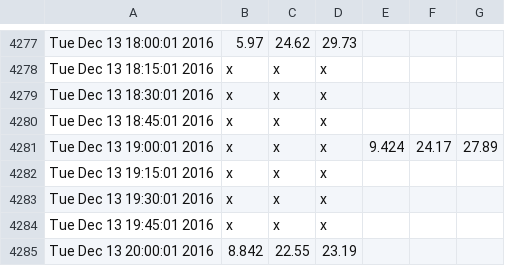
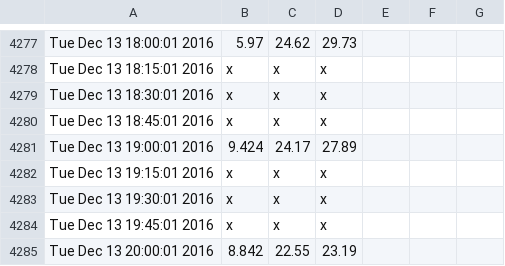
Before and after one commit to idhamhalim/iddyML, a CSV file: maxis_speedtest.csv, drawn as a sheet; only a part is shown, gaps mark what is left out.

Commit message:
Update maxis_speedtest.csv

```diff
--- a/maxis_speedtest.csv
+++ b/maxis_speedtest.csv
@@ -4280,3 +4280,3 @@ Tue Dec 13 18:30:01  2016,x,x,x
 Tue Dec 13 18:45:01  2016,x,x,x
-Tue Dec 13 19:00:01  2016,x,x,x,9.424 ,24.17 ,27.89
+Tue Dec 13 19:00:01  2016,9.424 ,24.17 ,27.89
 Tue Dec 13 19:15:01  2016,x,x,x
```
